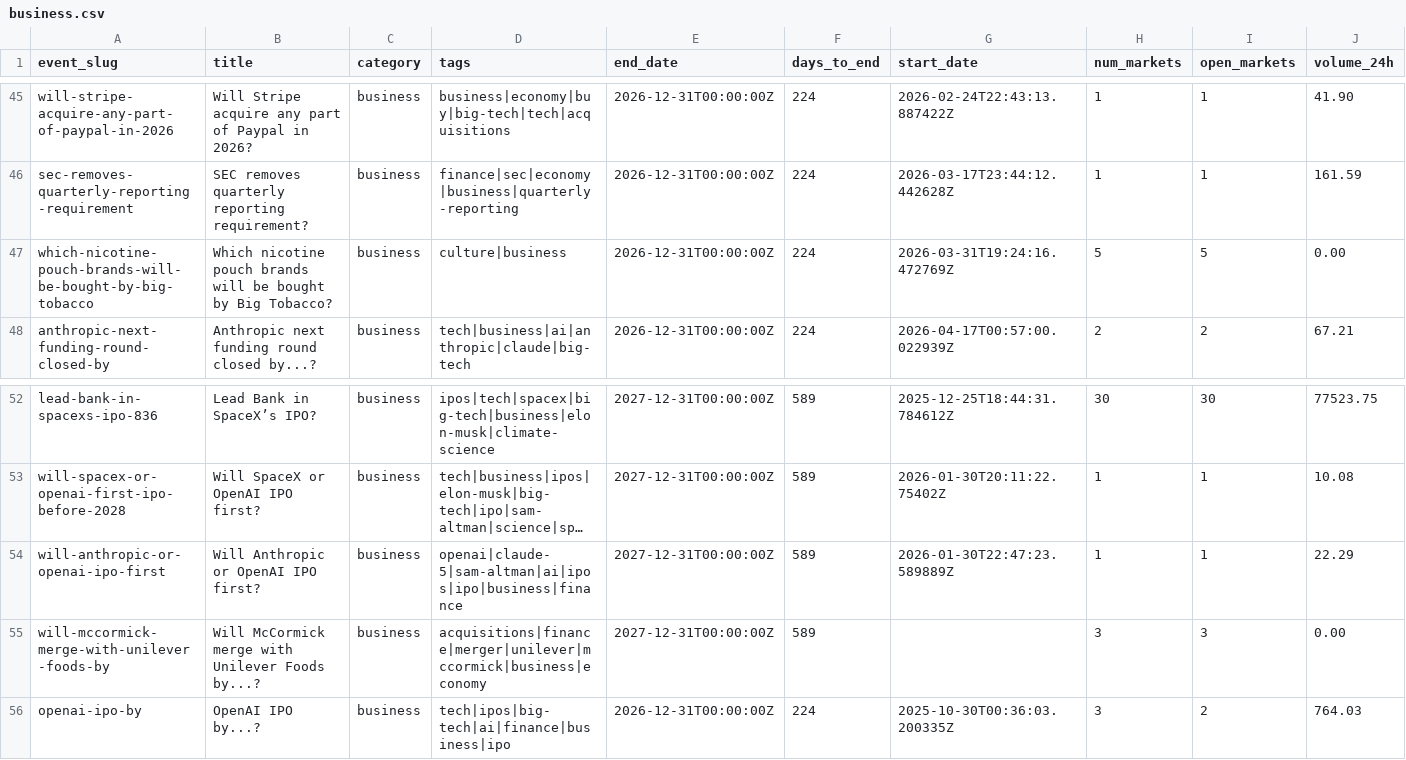
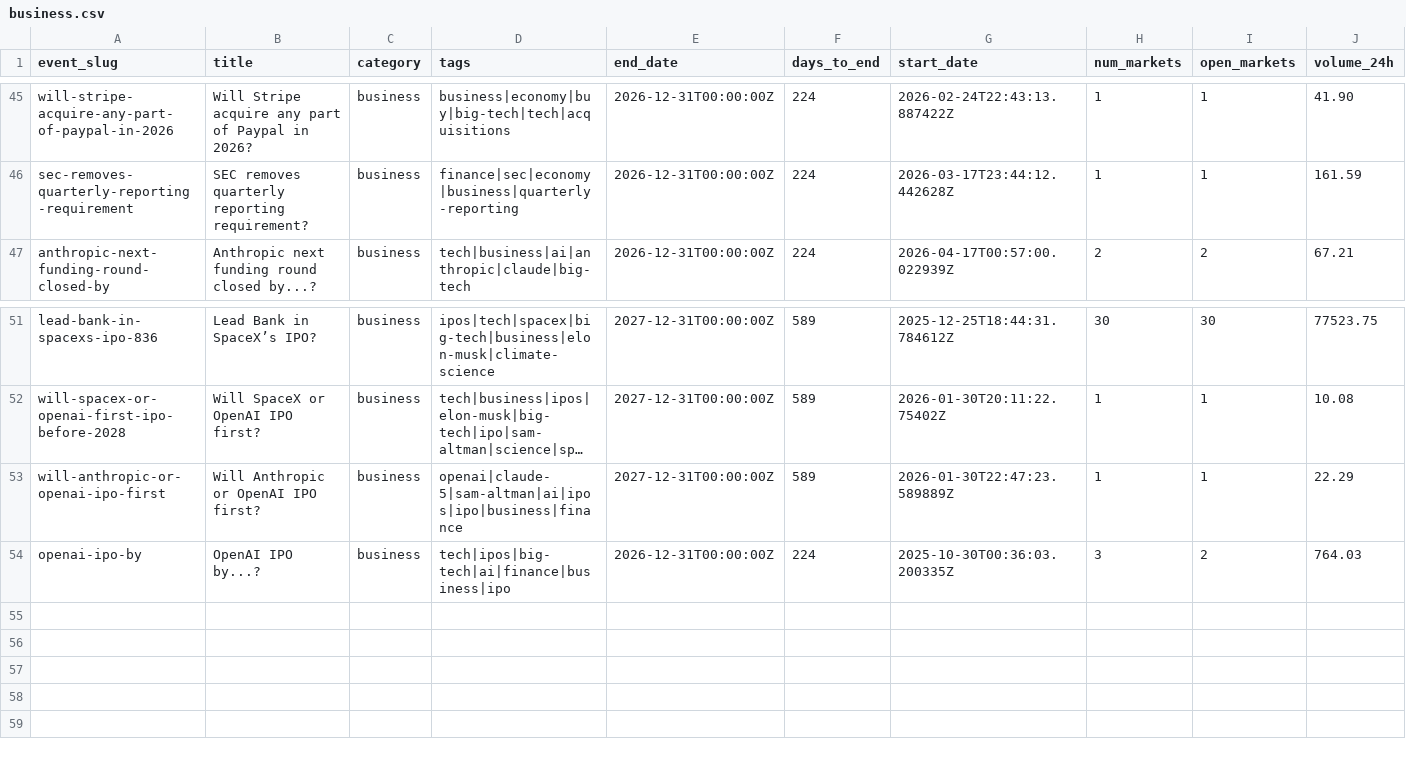
Before and after one commit to mentis-RD/polymarket-watch, a CSV file: polymarket-catalog-2026-05-20/catalog_2026-05-20/business.csv, drawn as a sheet; only a part is shown, gaps mark what is left out; long unchanged cells end in …; rows hold the shown columns only; the diff names each change by its address in the sheet, - before the commit and + after, or states it on an @@ line.

```diff
--- a/polymarket-catalog-2026-05-20/catalog_2026-05-20/business.csv
+++ b/polymarket-catalog-2026-05-20/catalog_2026-05-20/business.csv
-row 47: which-nicotine-pouch-brands-will-be-bought-by-big-tobacco | Which nicotine pouch brands will be bought by Big Tobacco? | business | culture|business | 2026-12-31T00:00:00Z | 224 | 2026-03-31T19:24:16.472769Z | 5 | 5 | 0.00
-row 55: will-mccormick-merge-with-unilever-foods-by | Will McCormick merge with Unilever Foods by...? | business | acquisitions|finance|merger|unilever|mccormick|business|economy | 2027-12-31T00:00:00Z | 589 |  | 3 | 3 | 0.00
```
Also changed, not shown: polymarket-catalog-2026-05-20/catalog_2026-05-20/_index.csv, polymarket-catalog-2026-05-20/catalog_2026-05-20/science.csv, 7 other files.
